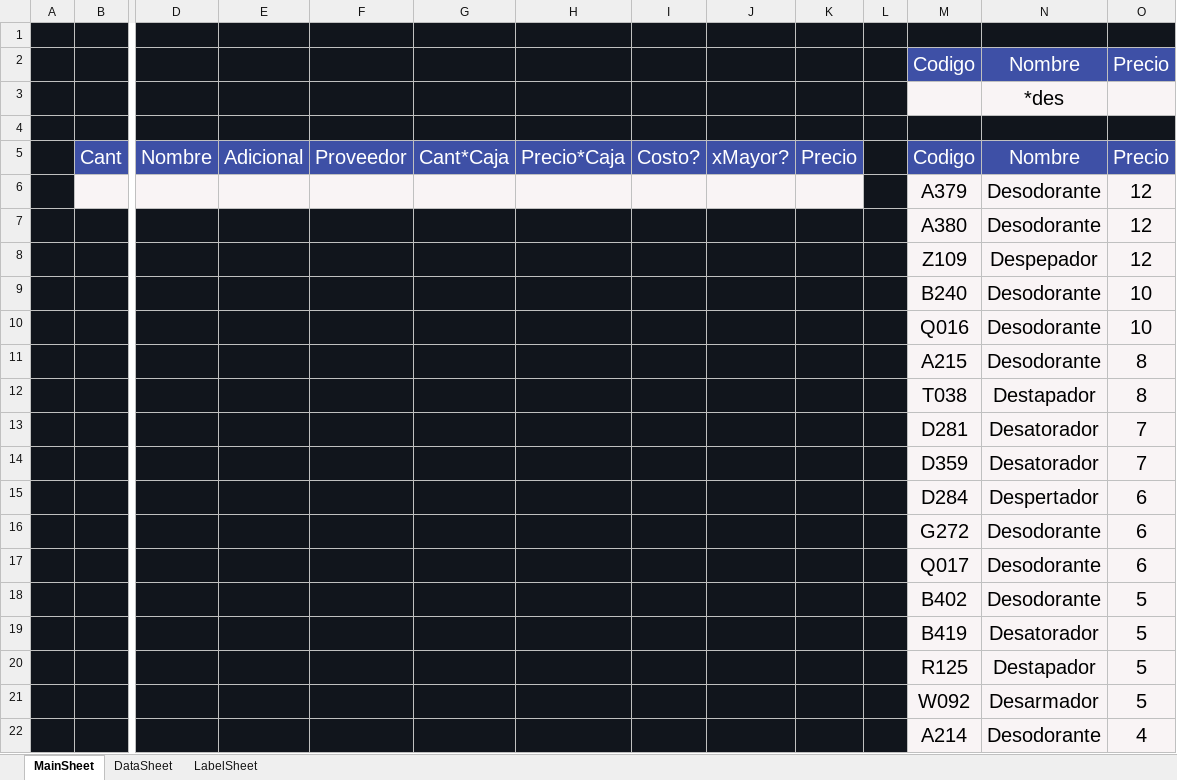
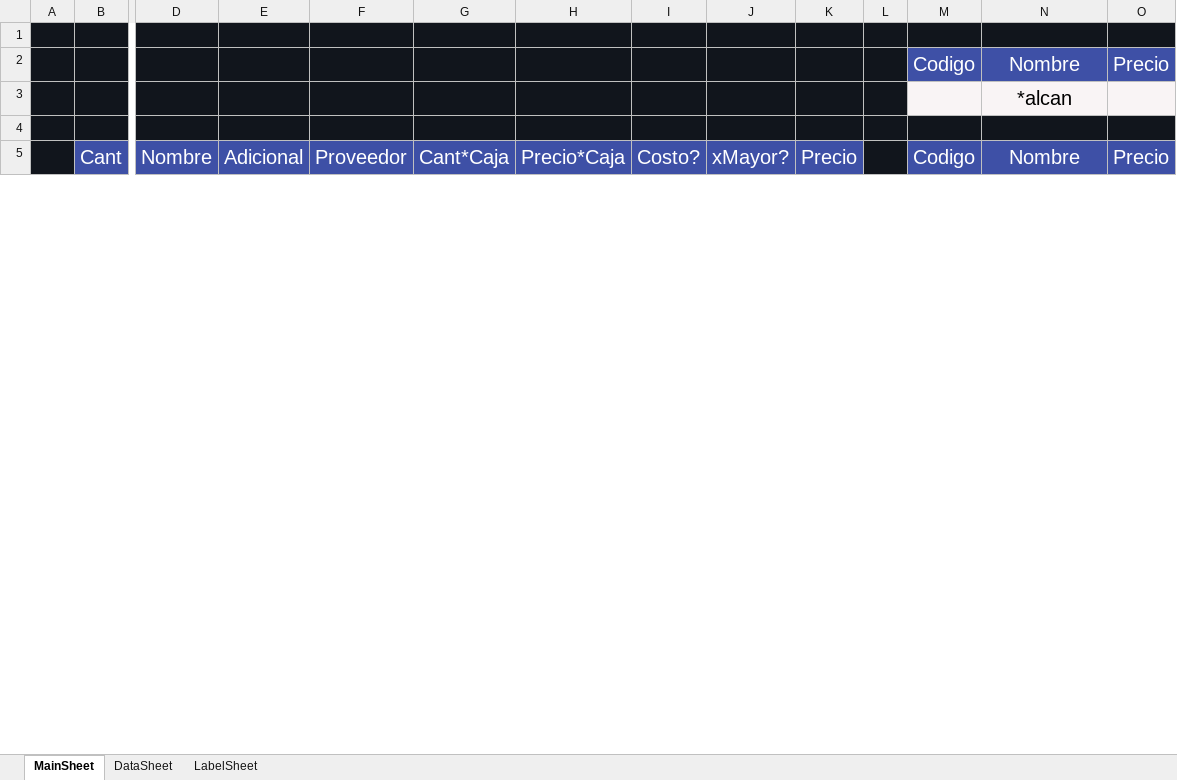
Before and after one commit to ivanquino1000/codebarPrintingTool, an Excel workbook: Src/Barcodes.xlsm, sheet MainSheet, drawn as a sheet; only a part is shown, gaps mark what is left out; values as stored, in another font and other column widths than the file's, no borders; charts and pictures not drawn; removed rows and columns are numbered as before the commit, all else as after; rows hold the shown columns only; the diff covers the shown part only; the diff names each change by its address in the sheet, - before the commit and + after, or states it on an @@ line.

```diff
--- a/Src/Barcodes.xlsm (sheet MainSheet)
+++ b/Src/Barcodes.xlsm (sheet MainSheet)
-N3: *des
+N3: *alcan
-row 6:  |  |  |  |  |  |  |  |  |  |  | A379 | Desodorante | 12
-row 7:  |  |  |  |  |  |  |  |  |  |  | A380 | Desodorante | 12
-row 8:  |  |  |  |  |  |  |  |  |  |  | Z109 | Despepador | 12
-row 9:  |  |  |  |  |  |  |  |  |  |  | B240 | Desodorante | 10
-row 10:  |  |  |  |  |  |  |  |  |  |  | Q016 | Desodorante | 10
-row 11:  |  |  |  |  |  |  |  |  |  |  | A215 | Desodorante | 8
-row 12:  |  |  |  |  |  |  |  |  |  |  | T038 | Destapador | 8
-row 13:  |  |  |  |  |  |  |  |  |  |  | D281 | Desatorador | 7
-row 14:  |  |  |  |  |  |  |  |  |  |  | D359 | Desatorador | 7
-row 15:  |  |  |  |  |  |  |  |  |  |  | D284 | Despertador | 6
-row 16:  |  |  |  |  |  |  |  |  |  |  | G272 | Desodorante | 6
-row 17:  |  |  |  |  |  |  |  |  |  |  | Q017 | Desodorante | 6
-row 18:  |  |  |  |  |  |  |  |  |  |  | B402 | Desodorante | 5
-row 19:  |  |  |  |  |  |  |  |  |  |  | B419 | Desatorador | 5
-row 20:  |  |  |  |  |  |  |  |  |  |  | R125 | Destapador | 5
-row 21:  |  |  |  |  |  |  |  |  |  |  | W092 | Desarmador | 5
-row 22:  |  |  |  |  |  |  |  |  |  |  | A214 | Desodorante | 4
```
Also changed, not shown: 15 added rows and 10 removed rows elsewhere in this sheet, sheet LabelSheet, sheet DataSheet, charts or pictures, Config/items.xlsx, SessionBackup/LastSessionItems.xlsx.
